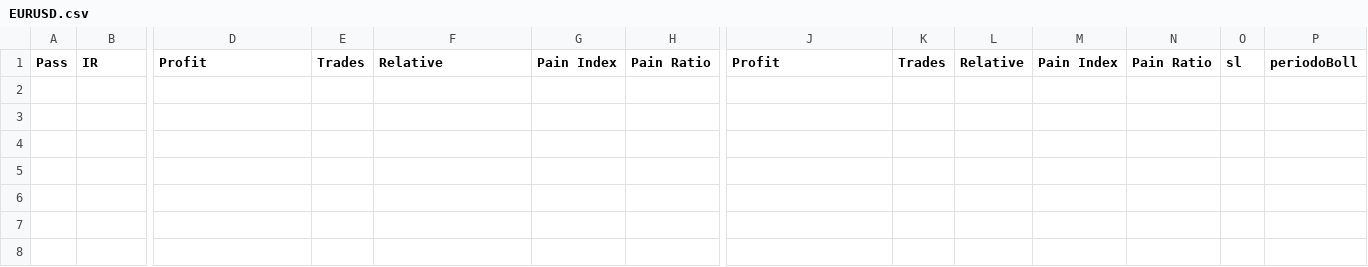
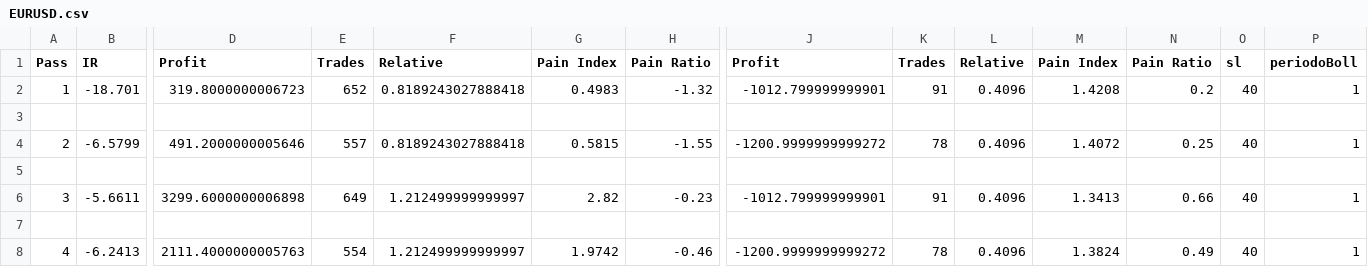
Before and after one commit to omarloren/Metrix, a CSV file: EURUSD.csv, drawn as a sheet; only a part is shown, gaps mark what is left out; rows hold the shown columns only; the diff names each change by its address in the sheet, - before the commit and + after, or states it on an @@ line.

```diff
--- a/EURUSD.csv
+++ b/EURUSD.csv
+row 2: 1 | -18.701 | 319.8000000006723 | 652 | 0.8189243027888418 | 0.4983 | -1.32 | -1012.799999999901 | 91 | 0.4096 | 1.4208 | 0.2 | 40 | 1
+row 3: (empty)
+row 4: 2 | -6.5799 | 491.2000000005646 | 557 | 0.8189243027888418 | 0.5815 | -1.55 | -1200.9999999999272 | 78 | 0.4096 | 1.4072 | 0.25 | 40 | 1
+row 5: (empty)
+row 6: 3 | -5.6611 | 3299.6000000006898 | 649 | 1.212499999999997 | 2.82 | -0.23 | -1012.799999999901 | 91 | 0.4096 | 1.3413 | 0.66 | 40 | 1
+row 7: (empty)
+row 8: 4 | -6.2413 | 2111.4000000005763 | 554 | 1.212499999999997 | 1.9742 | -0.46 | -1200.9999999999272 | 78 | 0.4096 | 1.3824 | 0.49 | 40 | 1
```
Also changed, not shown: 24 other files.
